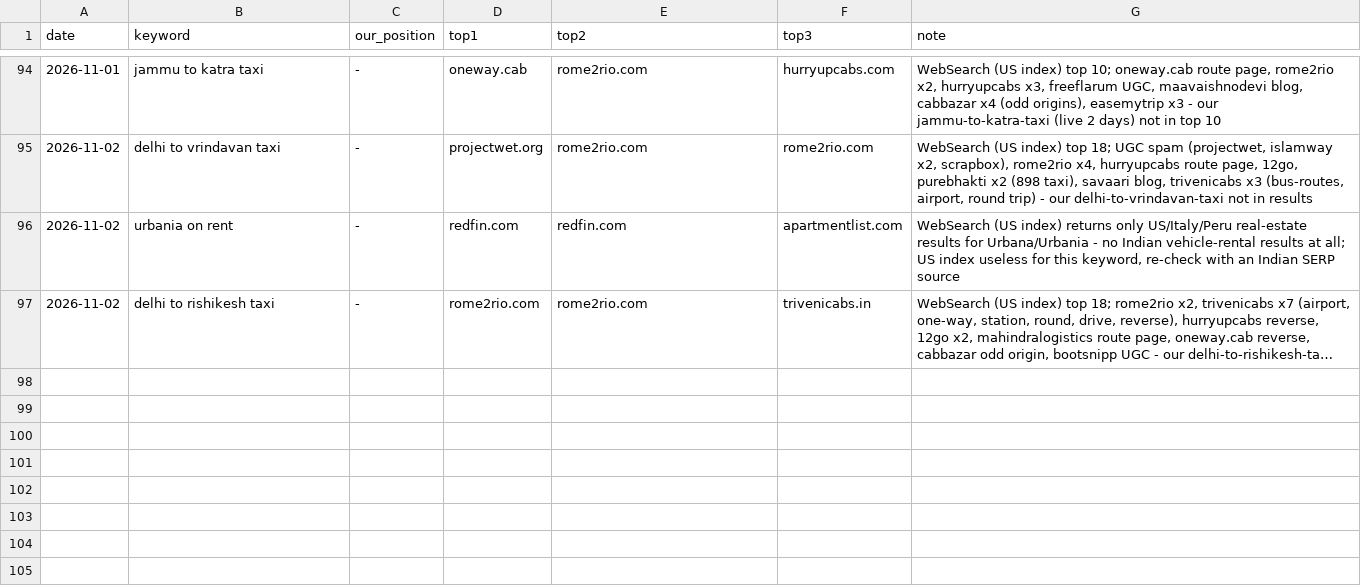
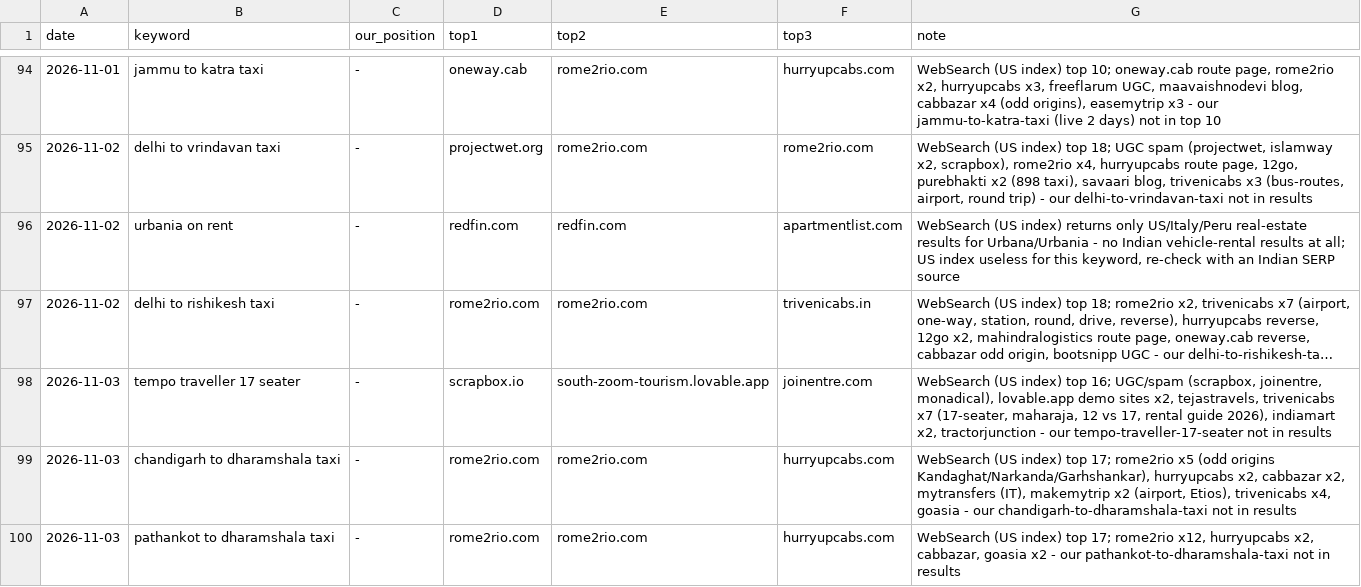
Before and after one commit to sushilg5ss/Suzu-Travels, a CSV file: cab-kit/research/serp-log.csv, drawn as a sheet; only a part is shown, gaps mark what is left out; long unchanged cells end in …; the diff names each change by its address in the sheet, - before the commit and + after, or states it on an @@ line.

Commit message:
Cab SEO/Fares/QA 3 Nov: QA 48/48 OK, +3 internal links, SERP log

```diff
--- a/cab-kit/research/serp-log.csv
+++ b/cab-kit/research/serp-log.csv
+row 98: 2026-11-03 | tempo traveller 17 seater | - | scrapbox.io | south-zoom-tourism.lovable.app | joinentre.com | WebSearch (US index) top 16; UGC/spam (scrapbox, joinentre, monadical), lovable.app demo sites x2, tejastravels, trivenicabs x7 (17-seater, maharaja, 12 vs 17, rental guide 2026), indiamart x2, tractorjunction - our tempo-traveller-17-seater not in results
+row 99: 2026-11-03 | chandigarh to dharamshala taxi | - | rome2rio.com | rome2rio.com | hurryupcabs.com | WebSearch (US index) top 17; rome2rio x5 (odd origins Kandaghat/Narkanda/Garhshankar), hurryupcabs x2, cabbazar x2, mytransfers (IT), makemytrip x2 (airport, Etios), trivenicabs x4, goasia - our chandigarh-to-dharamshala-taxi not in results
+row 100: 2026-11-03 | pathankot to dharamshala taxi | - | rome2rio.com | rome2rio.com | hurryupcabs.com | WebSearch (US index) top 17; rome2rio x12, hurryupcabs x2, cabbazar, goasia x2 - our pathankot-to-dharamshala-taxi not in results
```
Also changed, not shown: 1 other file.
